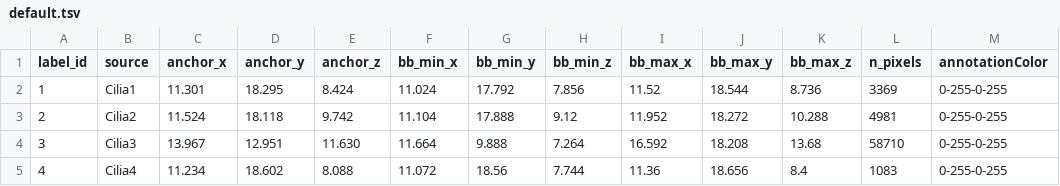
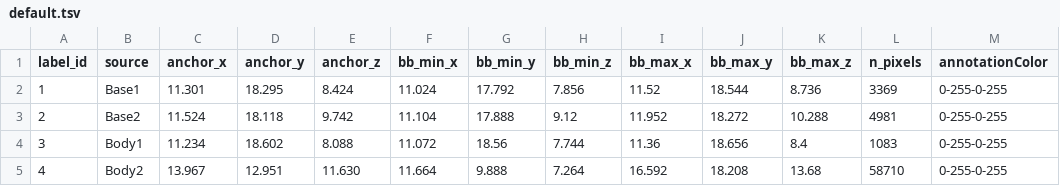
Before and after one commit to mobie/environmental-dinoflagellate-vCLEM, a TSV file: data/photosynthetic_dinoflagellate/tables/Flagella/default.tsv, drawn as a sheet.

Commit message:
Cilia -> Flagella fixes

```diff
--- a/data/photosynthetic_dinoflagellate/tables/Flagella/default.tsv
+++ b/data/photosynthetic_dinoflagellate/tables/Flagella/default.tsv
@@ -1,5 +1,5 @@
 label_id	source	anchor_x	anchor_y	anchor_z	bb_min_x	bb_min_y	bb_min_z	bb_max_x	bb_max_y	bb_max_z	n_pixels	annotationColor
-1	Cilia1	11.301	18.295	8.424	11.024	17.792	7.856	11.52	18.544	8.736	3369	0-255-0-255
-2	Cilia2	11.524	18.118	9.742	11.104	17.888	9.12	11.952	18.272	10.288	4981	0-255-0-255
-3	Cilia3	13.967	12.951	11.630	11.664	9.888	7.264	16.592	18.208	13.68	58710	0-255-0-255
-4	Cilia4	11.234	18.602	8.088	11.072	18.56	7.744	11.36	18.656	8.4	1083	0-255-0-255
+1	Base1	11.301	18.295	8.424	11.024	17.792	7.856	11.52	18.544	8.736	3369	0-255-0-255
+2	Base2	11.524	18.118	9.742	11.104	17.888	9.12	11.952	18.272	10.288	4981	0-255-0-255
+3	Body1	11.234	18.602	8.088	11.072	18.56	7.744	11.36	18.656	8.4	1083	0-255-0-255
+4	Body2	13.967	12.951	11.630	11.664	9.888	7.264	16.592	18.208	13.68	58710	0-255-0-255
```
Also changed, not shown: 1 other file.
